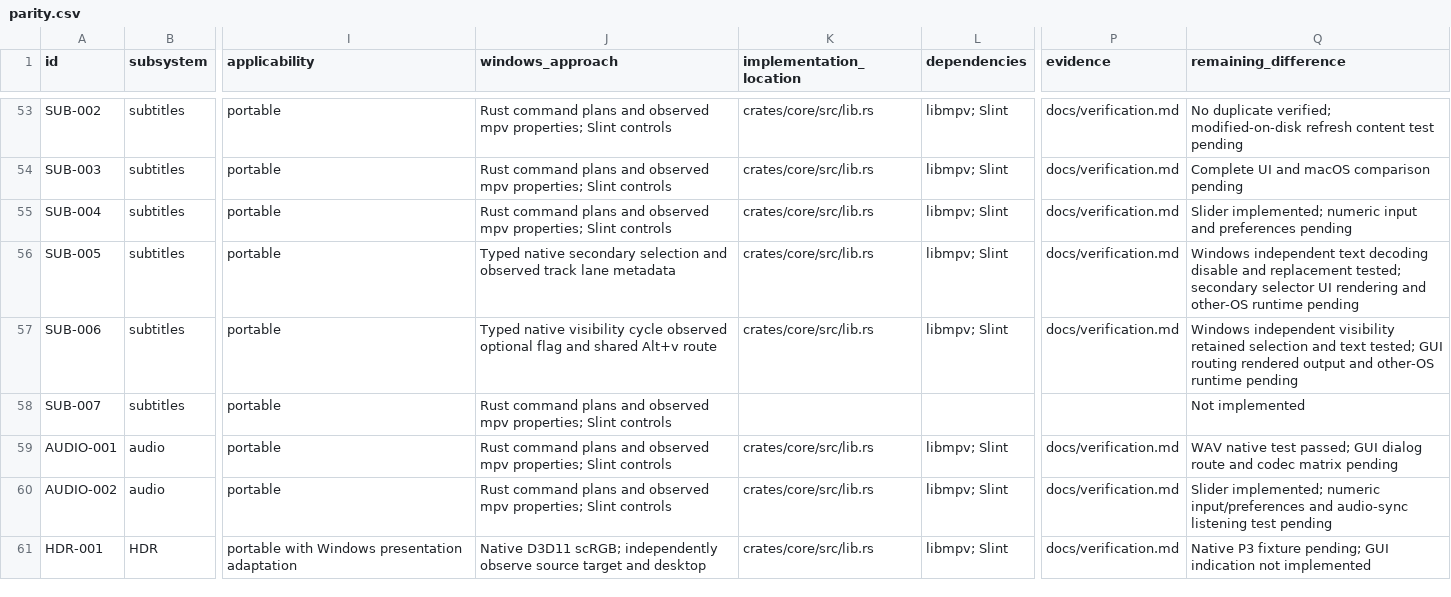
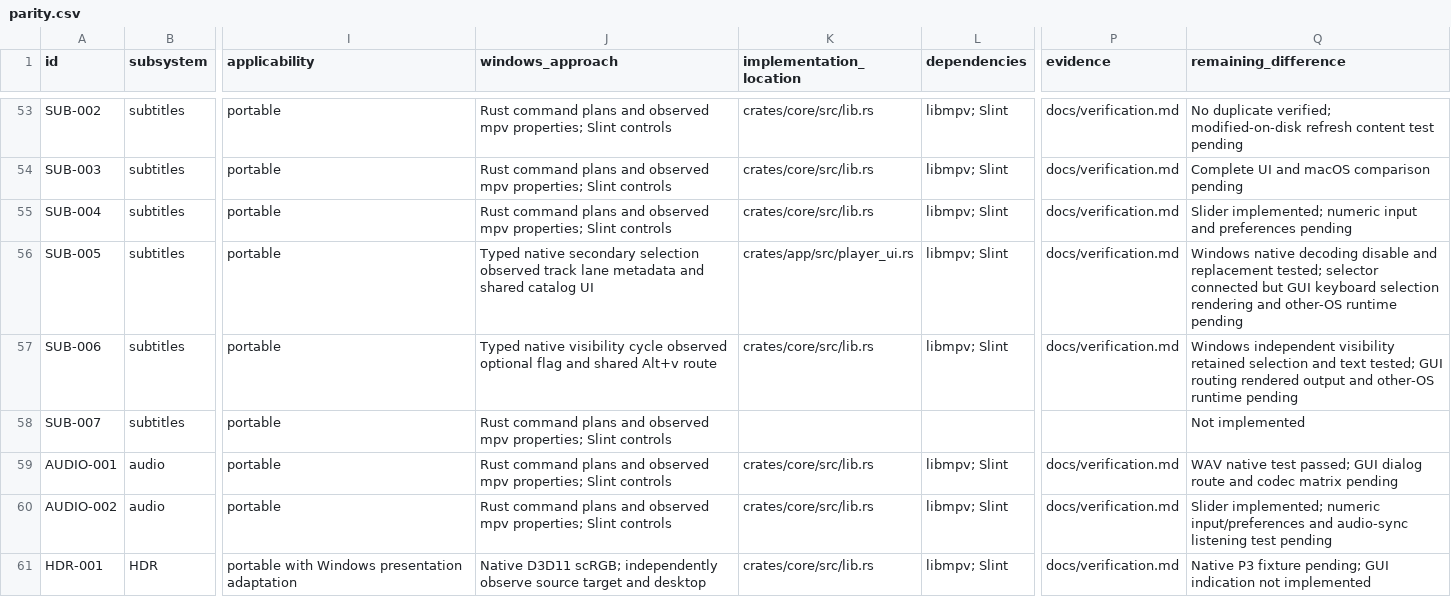
Before and after one commit to deminden/riina, a CSV file: docs/parity.csv, drawn as a sheet; only a part is shown, gaps mark what is left out; the diff names each change by its address in the sheet, - before the commit and + after, or states it on an @@ line.

Commit message:
Connect shared secondary subtitle selector and visibility controls

```diff
--- a/docs/parity.csv
+++ b/docs/parity.csv
-J56 (windows_approach): …secondary selection and observed track lane metadata
+J56 (windows_approach): …secondary selection observed track lane metadata and shared catalog UI
-K56 (implementation_location): crates/core/src/lib.rs
+K56 (implementation_location): crates/app/src/player_ui.rs
-Q56 (remaining_difference): Windows independent text decoding disable and replacement tested; secondary selector UI rendering and…
+Q56 (remaining_difference): Windows native decoding disable and replacement tested; selector connected but GUI keyboard selection rendering and…
```
Also changed, not shown: 4 other files.
